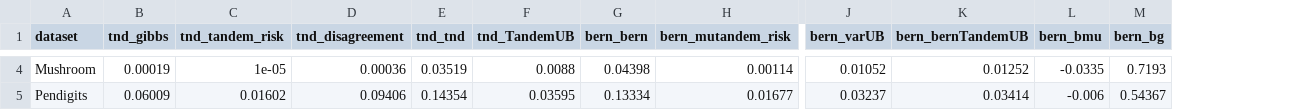
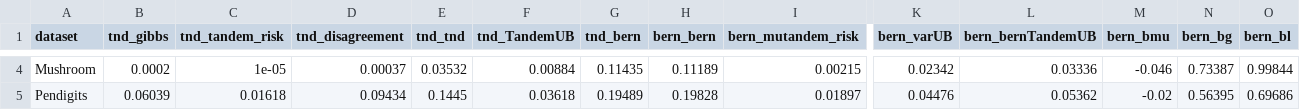
Before and after one commit to StephanLorenzen/MajorityVoteBounds, a CSV file: NeurIPS2021/plots/table/optimize/mu_comparison.csv, drawn as a sheet; only a part is shown, gaps mark what is left out; addresses are those after the commit; the diff covers the shown part only; the diff names each change by its address in the sheet, - before the commit and + after, or states it on an @@ line.

```diff
--- a/NeurIPS2021/plots/table/optimize/mu_comparison.csv
+++ b/NeurIPS2021/plots/table/optimize/mu_comparison.csv
+column G (tnd_bern), rows 4-5: 0.11435 | 0.19489
+column O (bern_bl), rows 4-5: 0.99844 | 0.69686
-B4 (tnd_gibbs): 0.00019
+B4 (tnd_gibbs): 0.0002
-D4 (tnd_disagreement): 0.00036
+D4 (tnd_disagreement): 0.00037
-E4 (tnd_tnd): 0.03519
+E4 (tnd_tnd): 0.03532
-F4 (tnd_TandemUB): 0.0088
+F4 (tnd_TandemUB): 0.00884
-H4 (bern_bern): 0.04398
+H4 (bern_bern): 0.11189
-I4 (bern_mutandem_risk): 0.00114
+I4 (bern_mutandem_risk): 0.00215
-K4 (bern_varUB): 0.01052
+K4 (bern_varUB): 0.02342
-L4 (bern_bernTandemUB): 0.01252
+L4 (bern_bernTandemUB): 0.03336
-M4 (bern_bmu): -0.0335
+M4 (bern_bmu): -0.046
-N4 (bern_bg): 0.7193
+N4 (bern_bg): 0.73387
-B5 (tnd_gibbs): 0.06009
+B5 (tnd_gibbs): 0.06039
-C5 (tnd_tandem_risk): 0.01602
+C5 (tnd_tandem_risk): 0.01618
-D5 (tnd_disagreement): 0.09406
+D5 (tnd_disagreement): 0.09434
-E5 (tnd_tnd): 0.14354
+E5 (tnd_tnd): 0.1445
-F5 (tnd_TandemUB): 0.03595
+F5 (tnd_TandemUB): 0.03618
-H5 (bern_bern): 0.13334
+H5 (bern_bern): 0.19828
-I5 (bern_mutandem_risk): 0.01677
+I5 (bern_mutandem_risk): 0.01897
-K5 (bern_varUB): 0.03237
+K5 (bern_varUB): 0.04476
-L5 (bern_bernTandemUB): 0.03414
+L5 (bern_bernTandemUB): 0.05362
-M5 (bern_bmu): -0.006
+M5 (bern_bmu): -0.02
-N5 (bern_bg): 0.54367
+N5 (bern_bg): 0.56395
```
Also changed, not shown: 164 edited cells elsewhere in this file, NeurIPS2021/plots/table/optimize/test_risk.csv, 5 other files.
